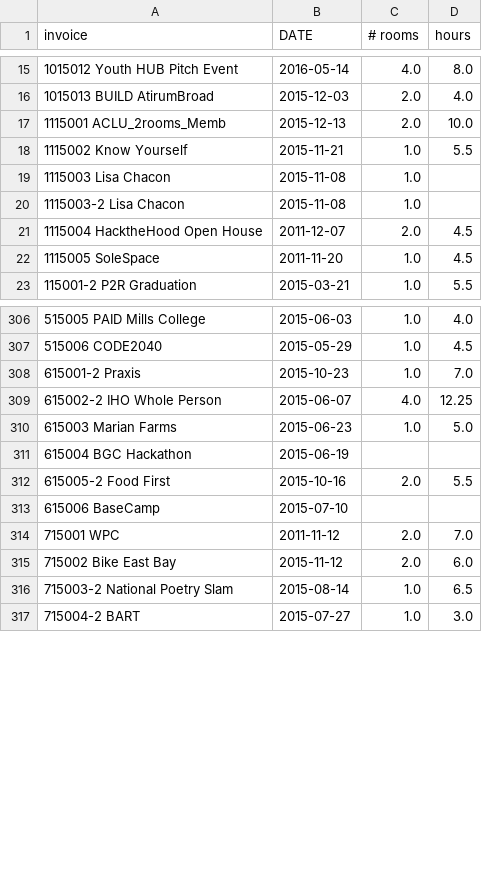
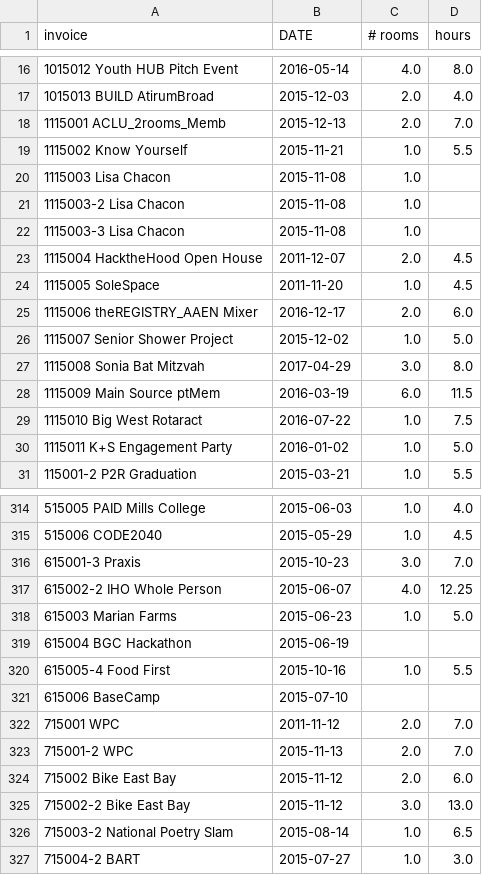
Before and after one commit to ebrensi/HUB_Invoice_Analysis, a CSV file: by_event.csv, drawn as a sheet; only a part is shown, gaps mark what is left out; the diff covers the shown part only.

Commit message:
updated invoice data Wed Nov 18 16:08:13 PST 2015

```diff
--- a/by_event.csv
+++ b/by_event.csv
@@ -16,3 +17,3 @@ invoice,DATE,# rooms,hours
 1015013 BUILD AtirumBroad,2015-12-03,2.0,4.0
-1115001 ACLU_2rooms_Memb,2015-12-13,2.0,10.0
+1115001 ACLU_2rooms_Memb,2015-12-13,2.0,7.0
 1115002 Know Yourself ,2015-11-21,1.0,5.5
@@ -20,4 +21,11 @@ invoice,DATE,# rooms,hours
 1115003-2 Lisa Chacon,2015-11-08,1.0,
+1115003-3 Lisa Chacon ,2015-11-08,1.0,
 1115004 HacktheHood Open House,2011-12-07,2.0,4.5
 1115005 SoleSpace,2011-11-20,1.0,4.5
+1115006 theREGISTRY_AAEN Mixer,2016-12-17,2.0,6.0
+1115007 Senior Shower Project,2015-12-02,1.0,5.0
+1115008 Sonia Bat Mitzvah,2017-04-29,3.0,8.0
+1115009 Main Source ptMem,2016-03-19,6.0,11.5
+1115010 Big West Rotaract,2016-07-22,1.0,7.5
+1115011 K+S Engagement Party,2016-01-02,1.0,5.0
 115001-2 P2R Graduation,2015-03-21,1.0,5.5
@@ -307,3 +315,3 @@ invoice,DATE,# rooms,hours
 515006 CODE2040,2015-05-29,1.0,4.5
-615001-2 Praxis,2015-10-23,1.0,7.0
+615001-3 Praxis,2015-10-23,3.0,7.0
 615002-2 IHO Whole Person,2015-06-07,4.0,12.25
@@ -311,6 +319,8 @@ invoice,DATE,# rooms,hours
 615004 BGC Hackathon,2015-06-19,,
-615005-2 Food First,2015-10-16,2.0,5.5
+615005-4 Food First,2015-10-16,1.0,5.5
 615006 BaseCamp,2015-07-10,,
 715001 WPC,2011-11-12,2.0,7.0
+715001-2 WPC ,2015-11-13,2.0,7.0
 715002 Bike East Bay,2015-11-12,2.0,6.0
+715002-2 Bike East Bay,2015-11-12,3.0,13.0
 715003-2 National Poetry Slam,2015-08-14,1.0,6.5
```
Also changed, not shown: 5 added rows, 1 removed row and 7 edited cells elsewhere in this file, 2 other files.
